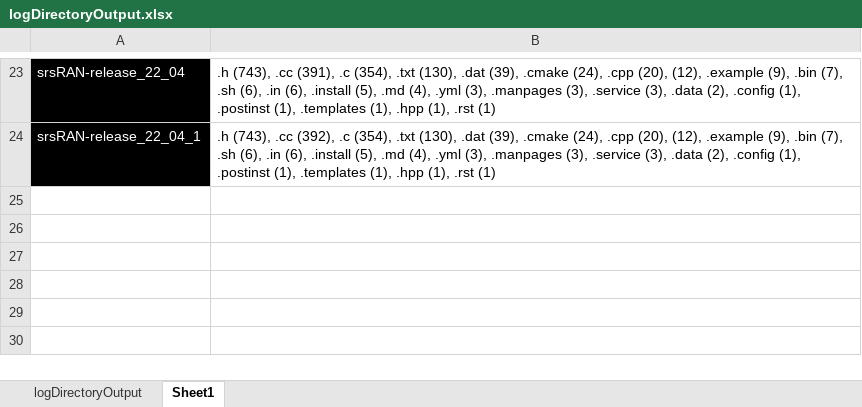
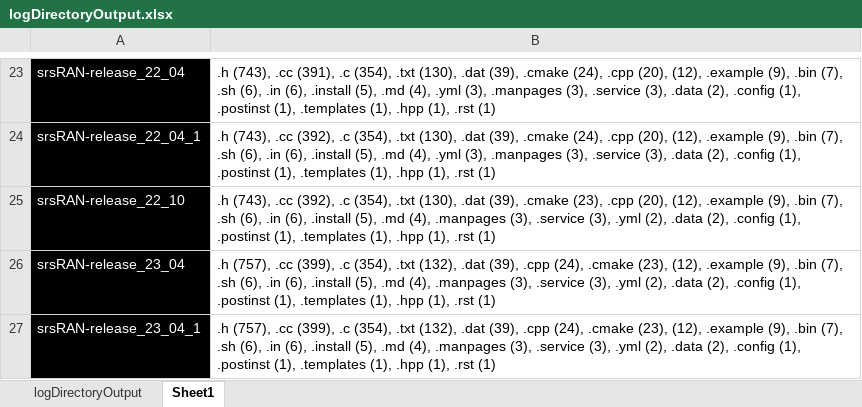
Before and after one commit to simewu/srsRAN-version-compare, an Excel workbook: merkle_tree_construction/logDirectoryOutput.xlsx, sheet Sheet1, drawn as a sheet; only a part is shown, gaps mark what is left out; values as stored, in another font and other column widths than the file's, no borders; the diff names each change by its address in the sheet, - before the commit and + after, or states it on an @@ line.

```diff
--- a/merkle_tree_construction/logDirectoryOutput.xlsx (sheet Sheet1)
+++ b/merkle_tree_construction/logDirectoryOutput.xlsx (sheet Sheet1)
+row 25: srsRAN-release_22_10 | .h (743), .cc (392), .c (354), .txt (130), .dat (39), .cmake (23), .cpp (20), (12), .example (9), .bin (7), .sh (6), .in (6), .install (5), .md (4), .manpages (3), .service (3), .yml (2), .data (2), .config (1), .postinst (1), .templates (1), .hpp (1), .rst (1)
+row 26: srsRAN-release_23_04 | .h (757), .cc (399), .c (354), .txt (132), .dat (39), .cpp (24), .cmake (23), (12), .example (9), .bin (7), .sh (6), .in (6), .install (5), .md (4), .manpages (3), .service (3), .yml (2), .data (2), .config (1), .postinst (1), .templates (1), .hpp (1), .rst (1)
+row 27: srsRAN-release_23_04_1 | .h (757), .cc (399), .c (354), .txt (132), .dat (39), .cpp (24), .cmake (23), (12), .example (9), .bin (7), .sh (6), .in (6), .install (5), .md (4), .manpages (3), .service (3), .yml (2), .data (2), .config (1), .postinst (1), .templates (1), .hpp (1), .rst (1)
```
Also changed, not shown: sheet logDirectoryOutput, 4 other files.
